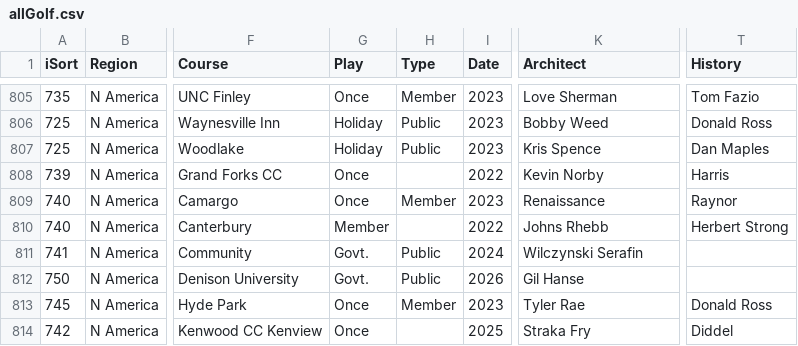
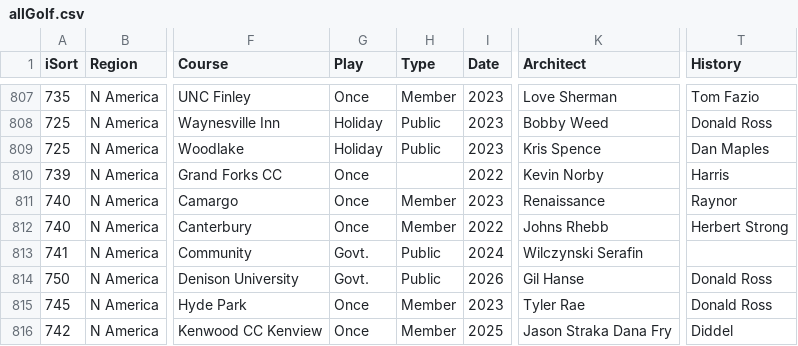
Before and after one commit to stennety/mywebsite, a CSV file: _data/allGolf.csv, drawn as a sheet; only a part is shown, gaps mark what is left out; addresses are those after the commit; the diff covers the shown part only; the diff names each change by its address in the sheet, - before the commit and + after, or states it on an @@ line.

```diff
--- a/_data/allGolf.csv
+++ b/_data/allGolf.csv
-G812 (Play): Member
+G812 (Play): Once
-H812 (Type): (empty)
+H812 (Type): Member
-T814 (History): (empty)
+T814 (History): Donald Ross
-H816 (Type): (empty)
+H816 (Type): Member
-K816 (Architect): Straka Fry
+K816 (Architect): Jason Straka Dana Fry
```
Also changed, not shown: 4 added rows, 1 removed row and 68 edited cells elsewhere in this file.
